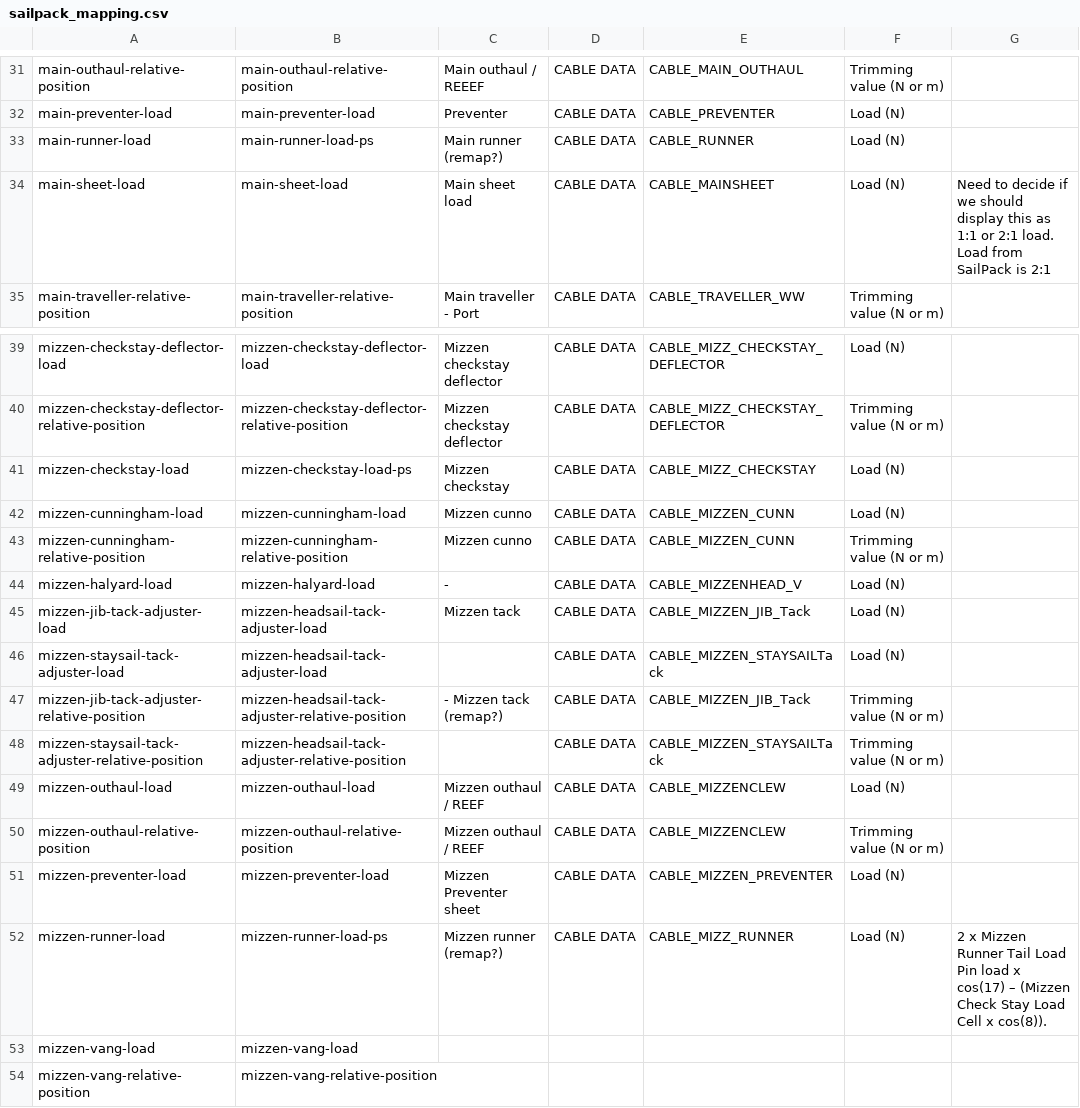
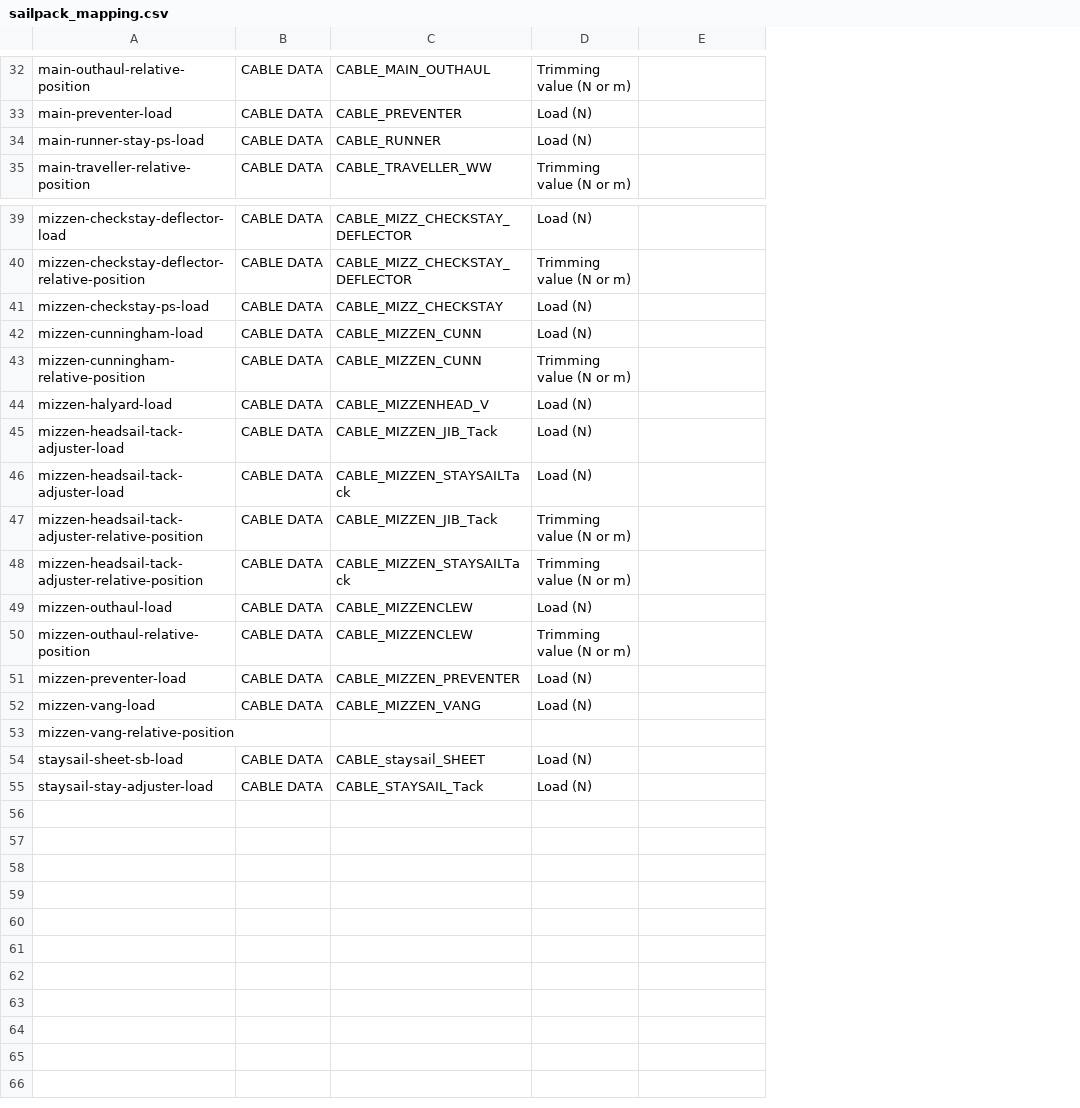
Before and after one commit to foundation-zero/zero, a CSV file: zero-loads-app/src/sailpack/sailpack_mapping.csv, drawn as a sheet; only a part is shown, gaps mark what is left out; removed rows and columns are numbered as before the commit, all else as after; the diff covers the shown part only; the diff names each change by its address in the sheet, - before the commit and + after, or states it on an @@ line.

Commit message:
Add the max loads sheet, Vitters IO list and explicit technical names to the registry, sensors, SailPack mapping and UI

```diff
--- a/zero-loads-app/src/sailpack/sailpack_mapping.csv
+++ b/zero-loads-app/src/sailpack/sailpack_mapping.csv
-column B, rows 31-33: main-outhaul-relative-position | main-preventer-load | main-runner-load-ps; row 35: main-traveller-relative-position; rows 39-52: mizzen-checkstay-deflector-load | mizzen-checkstay-deflector-relative-position | mizzen-checkstay-load-ps | mizzen-cunningham-load | mizzen-cunningham-relative-position | mizzen-halyard-load | mizzen-headsail-tack-adjuster-load | mizzen-headsail-tack-adjuster-load | mizzen-headsail-tack-adjuster-relative-position | mizzen-headsail-tack-adjuster-relative-position | mizzen-outhaul-load | mizzen-outhaul-relative-position | mizzen-preventer-load | mizzen-runner-load-ps; row 54: mizzen-vang-relative-position
-column C, rows 31-33: Main outhaul / REEEF | Preventer | Main runner (remap?); row 35: Main traveller - Port; rows 39-52: Mizzen checkstay deflector | Mizzen checkstay deflector | Mizzen checkstay | Mizzen cunno | Mizzen cunno | - | Mizzen tack |  | - Mizzen tack (remap?) |  | Mizzen outhaul / REEF | Mizzen outhaul / REEF | Mizzen Preventer sheet | Mizzen runner (remap?)
-A34: main-runner-load
+A34: main-runner-stay-ps-load
@@ row 34 moved to row 3: main-sheet-load @@
-A41: mizzen-checkstay-load
+A41: mizzen-checkstay-ps-load
-A45: mizzen-jib-tack-adjuster-load
+A45: mizzen-headsail-tack-adjuster-load
-A46: mizzen-staysail-tack-adjuster-load
+A46: mizzen-headsail-tack-adjuster-load
-A47: mizzen-jib-tack-adjuster-relative-position
+A47: mizzen-headsail-tack-adjuster-relative-position
-A48: mizzen-staysail-tack-adjuster-relative-position
+A48: mizzen-headsail-tack-adjuster-relative-position
-A52: mizzen-runner-load
+A52: mizzen-vang-load
-C52: CABLE_MIZZ_RUNNER
+C52: CABLE_MIZZEN_VANG
-E52: 2 x Mizzen Runner Tail Load Pin load x cos(17) – (Mizzen Check Stay Load Cell x cos(8)).
+E52: (empty)
-row 53: mizzen-vang-load | mizzen-vang-load
+row 54: staysail-sheet-sb-load | CABLE DATA | CABLE_staysail_SHEET | Load (N)
+row 55: staysail-stay-adjuster-load | CABLE DATA | CABLE_STAYSAIL_Tack | Load (N)
```
Also changed, not shown: 2 moved rows and 14 edited cells elsewhere in this file, 13 other files.
